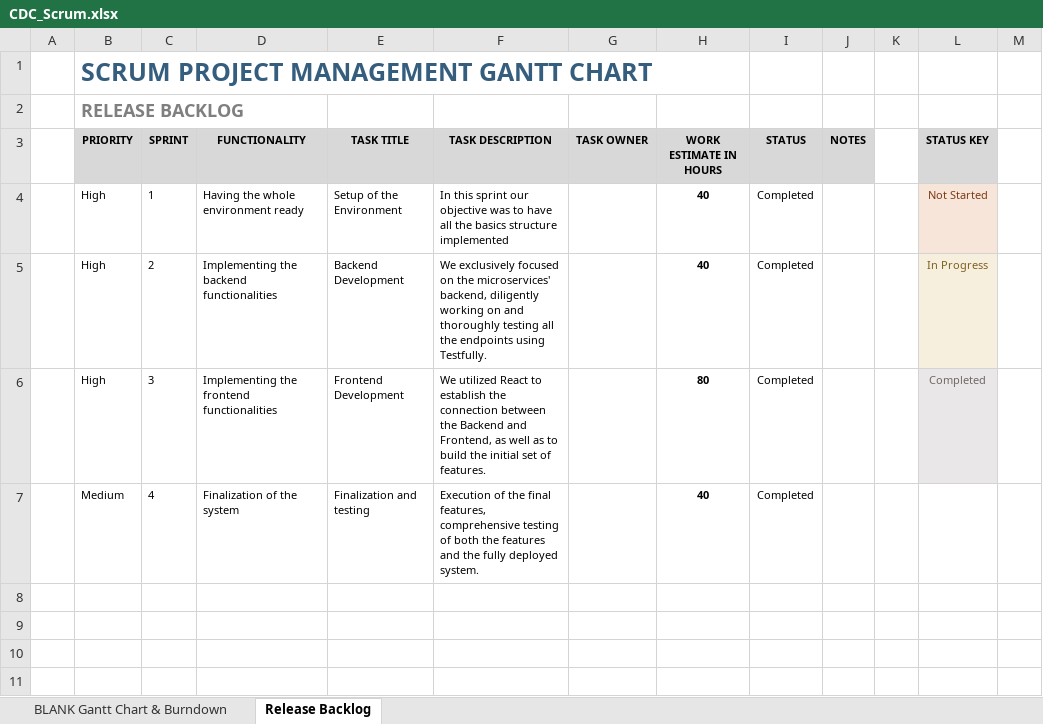
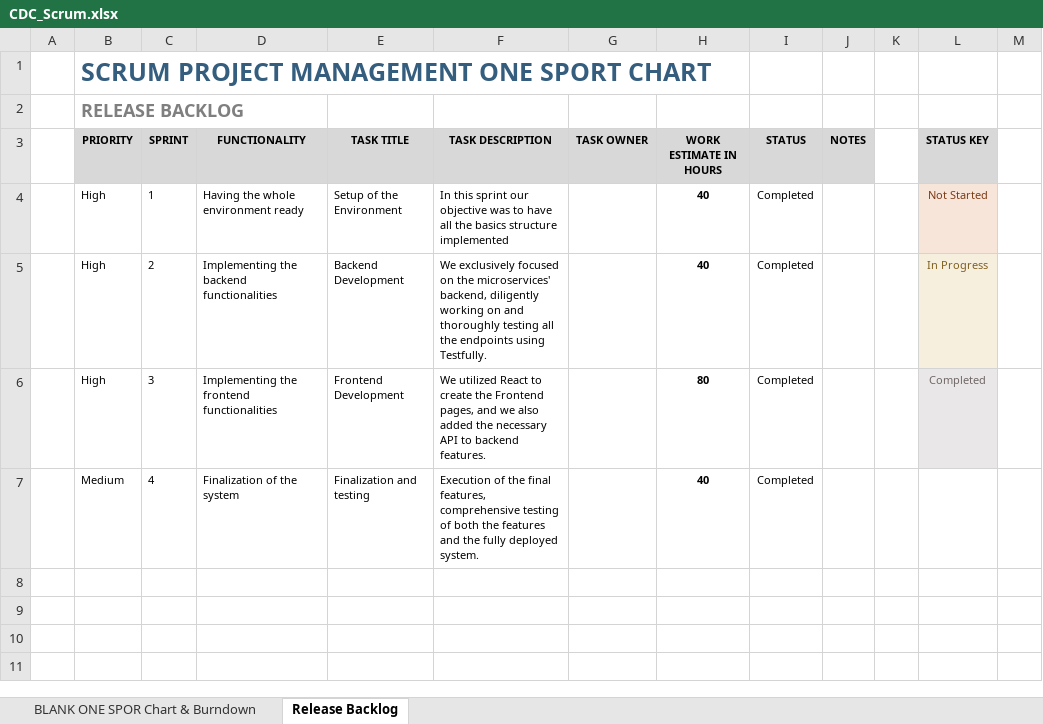
Before and after one commit to EFProject/ProjectL, an Excel workbook: Documentation/CDC_Scrum.xlsx, sheet Release Backlog, drawn as a sheet; only a part is shown; values as stored, in another font and other column widths than the file's, no borders; conditional formats not drawn; the diff names each change by its address in the sheet, - before the commit and + after, or states it on an @@ line.

Commit message:
Add files via upload
Updated Scrum file.

```diff
--- a/Documentation/CDC_Scrum.xlsx (sheet Release Backlog)
+++ b/Documentation/CDC_Scrum.xlsx (sheet Release Backlog)
-sheet tab: BLANK Gantt Chart & Burndown
+sheet tab: BLANK ONE SPOR Chart & Burndown
-B1 (PRIORITY): SCRUM PROJECT MANAGEMENT GANTT CHART
+B1 (PRIORITY): SCRUM PROJECT MANAGEMENT ONE SPORT CHART
-F6 (TASK DESCRIPTION): …React to establish the connection between the Backend and Frontend, as well as to build the initial set of features.
+F6 (TASK DESCRIPTION): …React to create the Frontend pages, and we also added the necessary API to backend features.
```
Also changed, not shown: charts or pictures.
